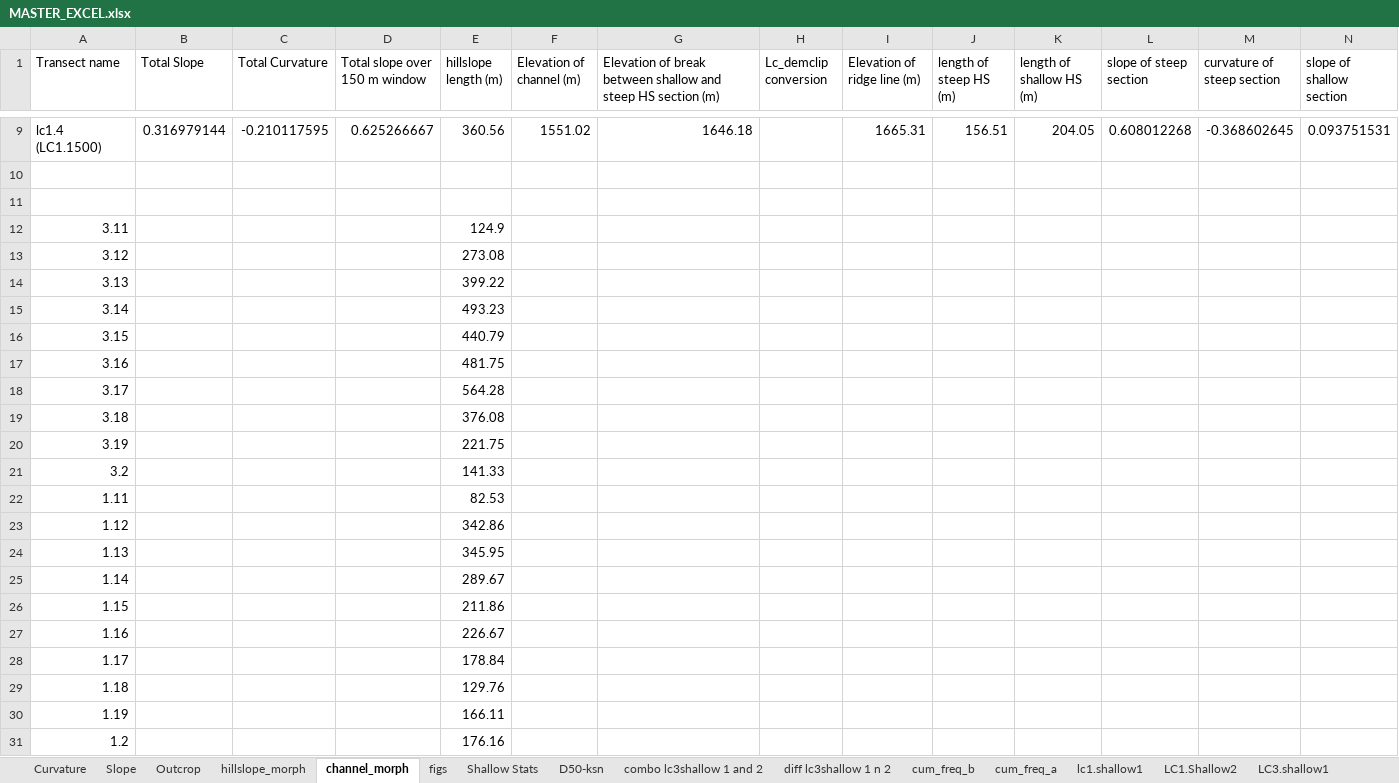
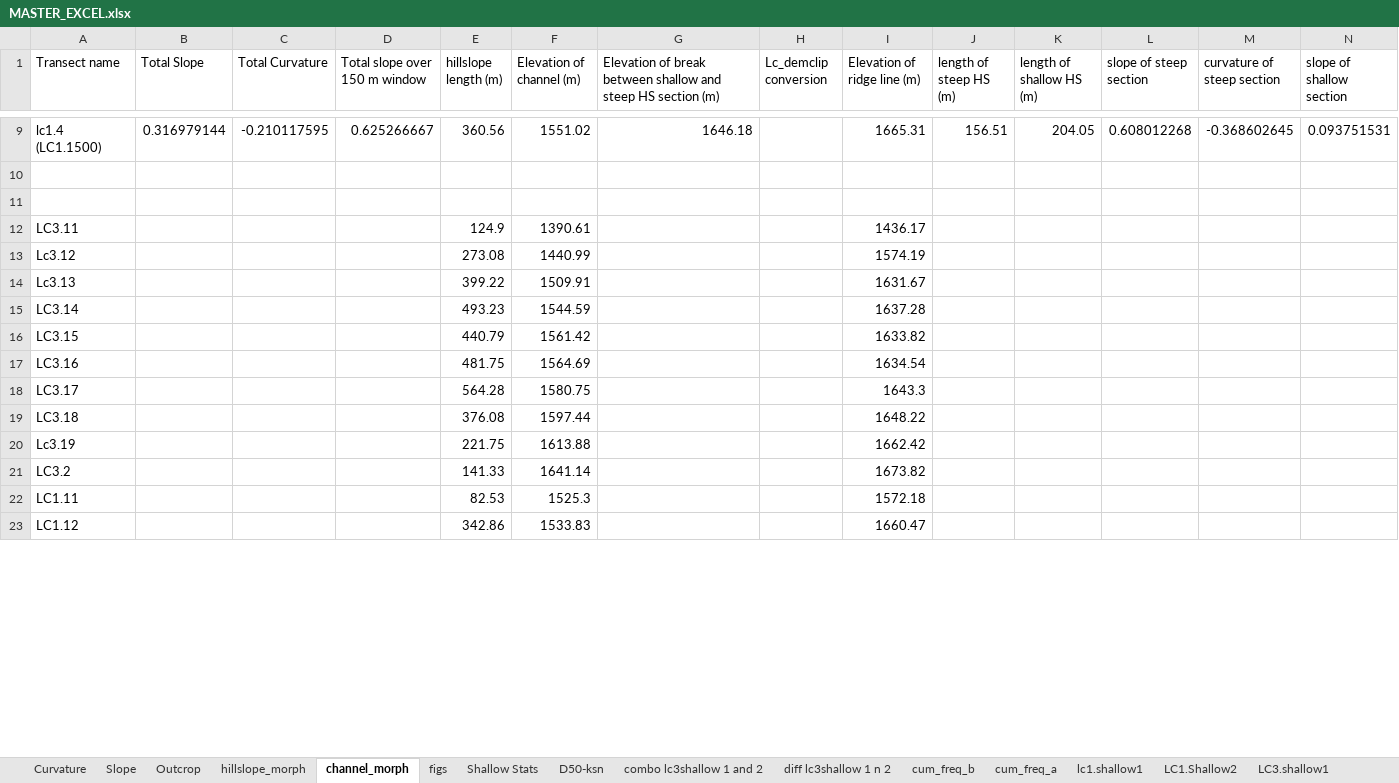
Before and after one commit to y05emite-sam/hillslope-project, an Excel workbook: data/MASTER_EXCEL.xlsx, sheet channel_morph, drawn as a sheet; only a part is shown, gaps mark what is left out; values as stored, in another font and other column widths than the file's, no borders; removed rows and columns are numbered as before the commit, all else as after; rows hold the shown columns only; the diff covers the shown part only; the diff names each change by its address in the sheet, - before the commit and + after, or states it on an @@ line.

```diff
--- a/data/MASTER_EXCEL.xlsx (sheet channel_morph)
+++ b/data/MASTER_EXCEL.xlsx (sheet channel_morph)
-row 12: 3.11 |  |  |  | 124.9
-row 13: 3.12 |  |  |  | 273.08
-row 14: 3.13 |  |  |  | 399.22
-row 15: 3.14 |  |  |  | 493.23
-row 16: 3.15 |  |  |  | 440.79
-row 17: 3.16 |  |  |  | 481.75
-row 18: 3.17 |  |  |  | 564.28
-row 19: 3.18 |  |  |  | 376.08
-row 20: 3.19 |  |  |  | 221.75
-row 21: 3.2 |  |  |  | 141.33
-row 22: 1.11 |  |  |  | 82.53
-row 23: 1.12 |  |  |  | 342.86
-row 24: 1.13 |  |  |  | 345.95
-row 25: 1.14 |  |  |  | 289.67
-row 26: 1.15 |  |  |  | 211.86
-row 27: 1.16 |  |  |  | 226.67
-row 28: 1.17 |  |  |  | 178.84
-row 29: 1.18 |  |  |  | 129.76
-row 30: 1.19 |  |  |  | 166.11
-row 31: 1.2 |  |  |  | 176.16
+row 12: LC3.11 |  |  |  | 124.9 | 1390.61 |  |  | 1436.17
+row 13: Lc3.12 |  |  |  | 273.08 | 1440.99 |  |  | 1574.19
+row 14: Lc3.13 |  |  |  | 399.22 | 1509.91 |  |  | 1631.67
+row 15: LC3.14 |  |  |  | 493.23 | 1544.59 |  |  | 1637.28
+row 16: LC3.15 |  |  |  | 440.79 | 1561.42 |  |  | 1633.82
+row 17: LC3.16 |  |  |  | 481.75 | 1564.69 |  |  | 1634.54
+row 18: LC3.17 |  |  |  | 564.28 | 1580.75 |  |  | 1643.3
+row 19: LC3.18 |  |  |  | 376.08 | 1597.44 |  |  | 1648.22
+row 20: Lc3.19 |  |  |  | 221.75 | 1613.88 |  |  | 1662.42
+row 21: LC3.2 |  |  |  | 141.33 | 1641.14 |  |  | 1673.82
+row 22: LC1.11 |  |  |  | 82.53 | 1525.3 |  |  | 1572.18
+row 23: LC1.12 |  |  |  | 342.86 | 1533.83 |  |  | 1660.47
```
Also changed, not shown: 8 added rows elsewhere in this sheet, sheet Curvature, 17 other files.
